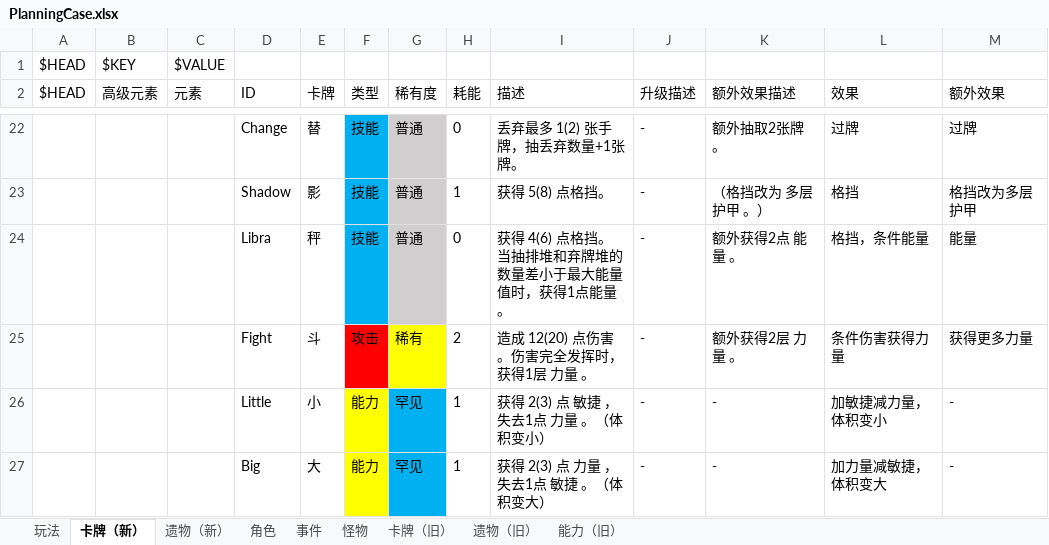
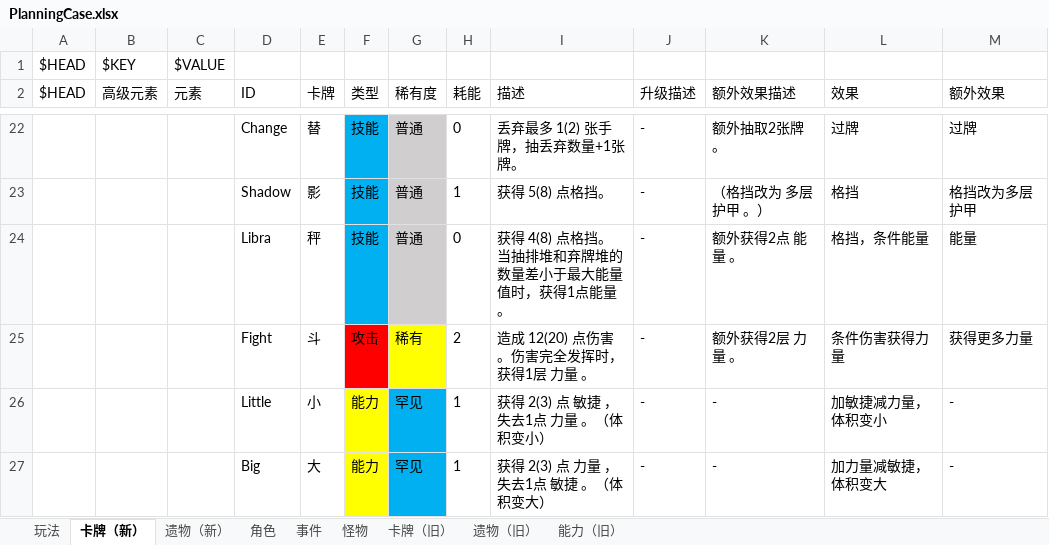
Before and after one commit to tuzishu/KinomotoSakuraMod, an Excel workbook: Excel/PlanningCase.xlsx, sheet 卡牌（新）, drawn as a sheet; only a part is shown, gaps mark what is left out; values as stored, in another font and other column widths than the file's, no borders; the diff names each change by its address in the sheet, - before the commit and + after, or states it on an @@ line.

```diff
--- a/Excel/PlanningCase.xlsx (sheet 卡牌（新）)
+++ b/Excel/PlanningCase.xlsx (sheet 卡牌（新）)
-I24 (描述): 获得 4(6) 点格挡。当抽排堆和弃牌堆的数量差小于最大能量值时，获得1点能量。
+I24 (描述): 获得 4(8) 点格挡。当抽排堆和弃牌堆的数量差小于最大能量值时，获得1点能量。
```
Also changed, not shown: 5 other files.
